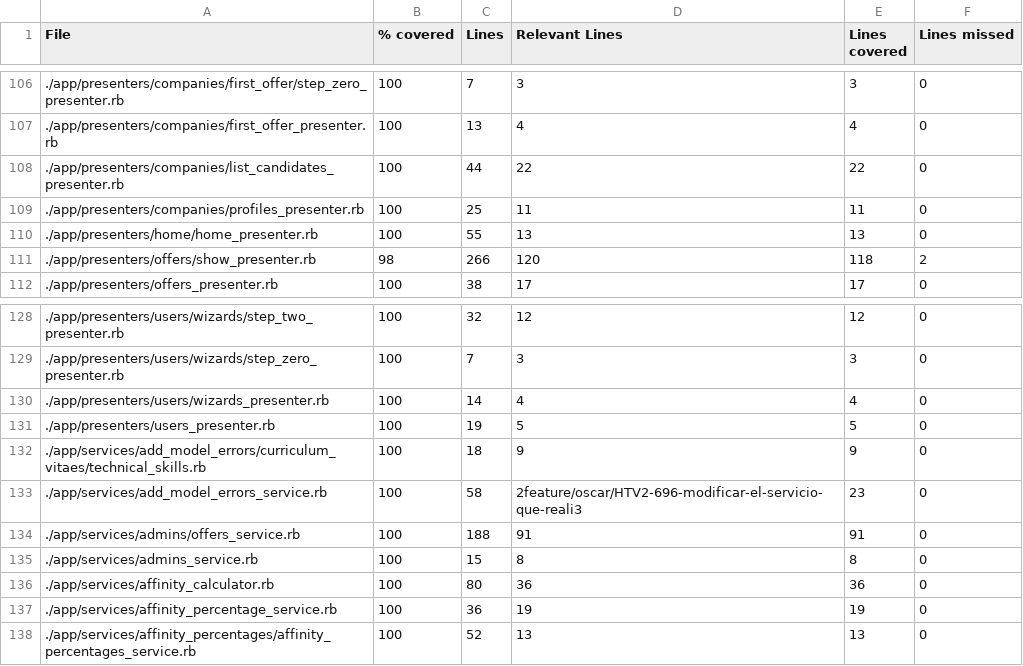
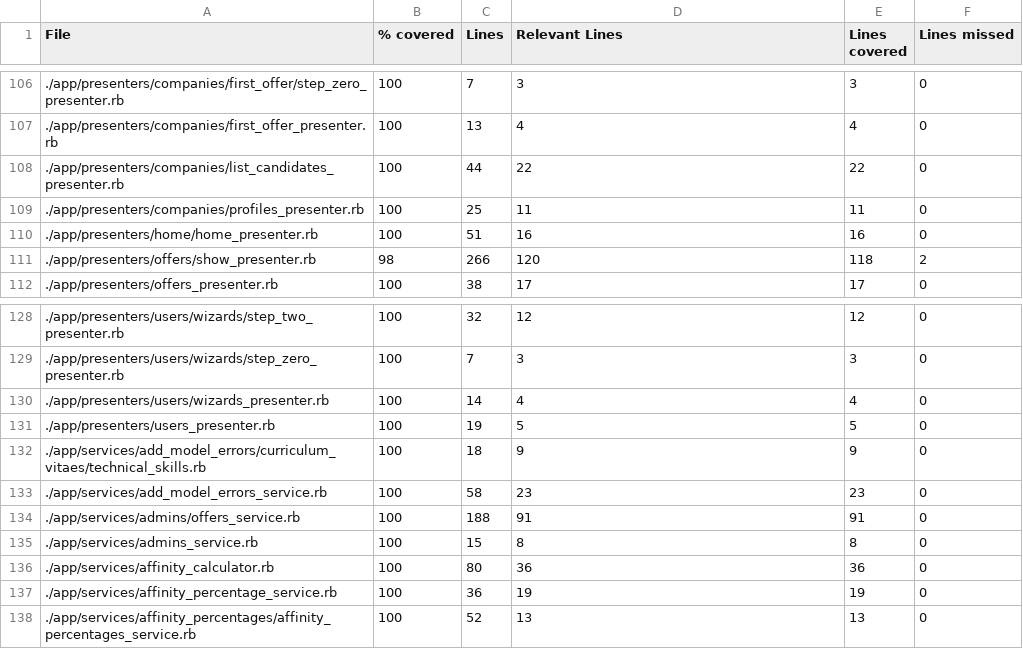
Before and after one commit to vlaguzman/hoytrabajas, a CSV file: coverage_results.csv, drawn as a sheet; only a part is shown, gaps mark what is left out.

```diff
--- a/coverage_results.csv
+++ b/coverage_results.csv
@@ -109,3 +109,3 @@ File,% covered,Lines,Relevant Lines,Lines covered,Lines missed
 "./app/presenters/companies/profiles_presenter.rb",100,25,11,11,0
-"./app/presenters/home/home_presenter.rb",100,55,13,13,0
+"./app/presenters/home/home_presenter.rb",100,51,16,16,0
 "./app/presenters/offers/show_presenter.rb",98,266,120,118,2
@@ -132,3 +132,3 @@ File,% covered,Lines,Relevant Lines,Lines covered,Lines missed
 "./app/services/add_model_errors/curriculum_vitaes/technical_skills.rb",100,18,9,9,0
-"./app/services/add_model_errors_service.rb",100,58,2feature/oscar/HTV2-696-modificar-el-servicio-que-reali3,23,0
+"./app/services/add_model_errors_service.rb",100,58,23,23,0
 "./app/services/admins/offers_service.rb",100,188,91,91,0
```
Also changed, not shown: 4 other files.
